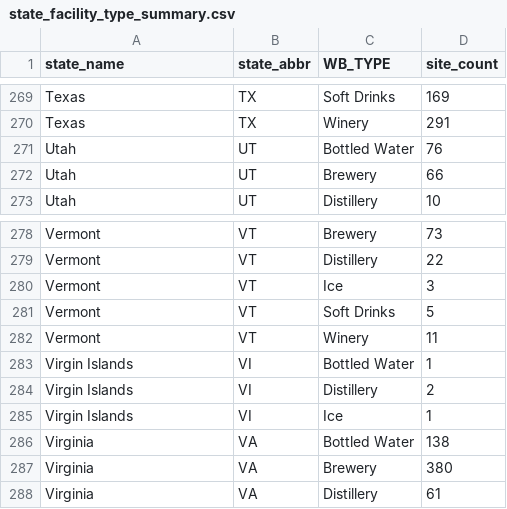
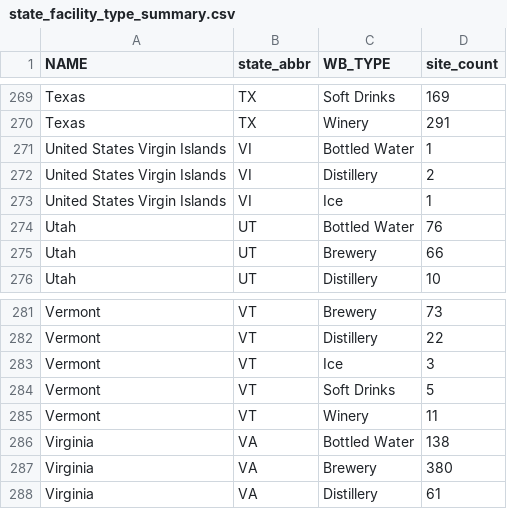
Before and after one commit to DOI-USGS/vizlab-bottled-water, a CSV file: public/state_facility_type_summary.csv, drawn as a sheet; only a part is shown, gaps mark what is left out; removed rows and columns are numbered as before the commit, all else as after; the diff names each change by its address in the sheet, - before the commit and + after, or states it on an @@ line.

Commit message:
Fix inconsistency in state names for MP and USVI

```diff
--- a/public/state_facility_type_summary.csv
+++ b/public/state_facility_type_summary.csv
-A1: state_name
+A1: NAME
+row 271: United States Virgin Islands | VI | Bottled Water | 1
+row 272: United States Virgin Islands | VI | Distillery | 2
+row 273: United States Virgin Islands | VI | Ice | 1
-row 283: Virgin Islands | VI | Bottled Water | 1
-row 284: Virgin Islands | VI | Distillery | 2
-row 285: Virgin Islands | VI | Ice | 1
```
Also changed, not shown: 3 other files.
